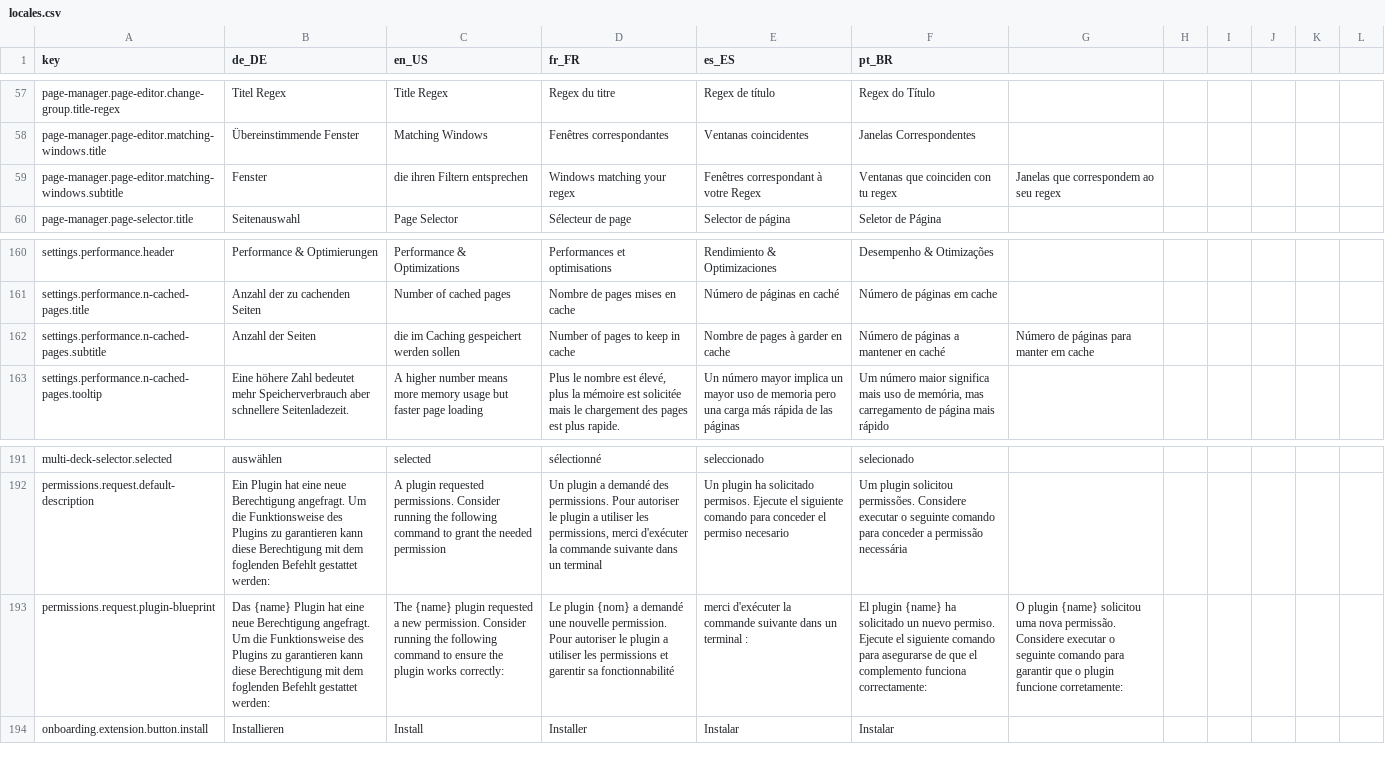
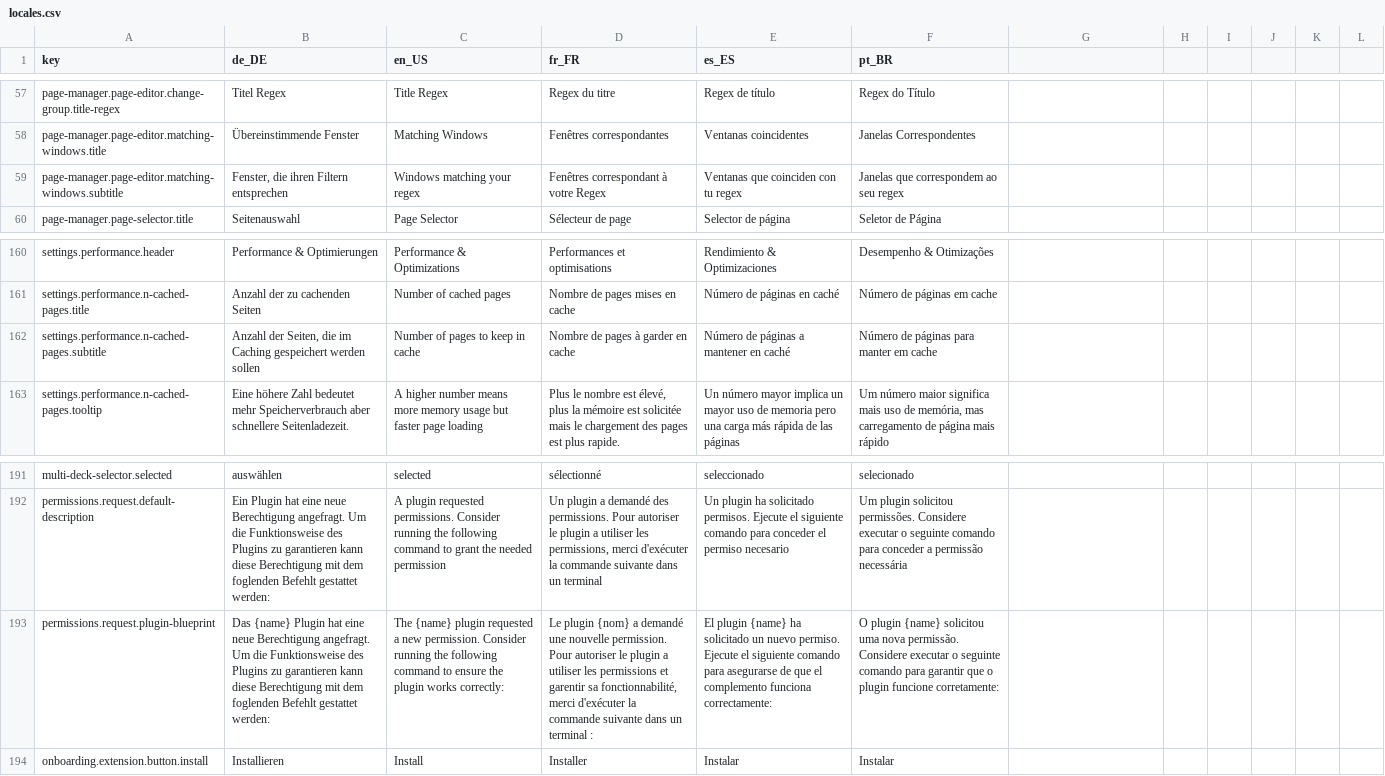
Before and after one commit to StreamController/StreamController, a CSV file: locales/locales.csv, drawn as a sheet; only a part is shown, gaps mark what is left out; the diff covers the shown part only; the diff names each change by its address in the sheet, - before the commit and + after, or states it on an @@ line.

```diff
--- a/locales/locales.csv
+++ b/locales/locales.csv
-B59 (de_DE): Fenster
+B59 (de_DE): Fenster, die ihren Filtern entsprechen
-C59 (en_US): die ihren Filtern entsprechen
+C59 (en_US): Windows matching your regex
-D59 (fr_FR): Windows matching your regex
+D59 (fr_FR): Fenêtres correspondant à votre Regex
-E59 (es_ES): Fenêtres correspondant à votre Regex
+E59 (es_ES): Ventanas que coinciden con tu regex
-F59 (pt_BR): Ventanas que coinciden con tu regex
+F59 (pt_BR): Janelas que correspondem ao seu regex
-G59: Janelas que correspondem ao seu regex
+G59: (empty)
-B162 (de_DE): Anzahl der Seiten
+B162 (de_DE): Anzahl der Seiten, die im Caching gespeichert werden sollen
-C162 (en_US): die im Caching gespeichert werden sollen
+C162 (en_US): Number of pages to keep in cache
-D162 (fr_FR): Number of pages to keep in cache
+D162 (fr_FR): Nombre de pages à garder en cache
-E162 (es_ES): Nombre de pages à garder en cache
+E162 (es_ES): Número de páginas a mantener en caché
-F162 (pt_BR): Número de páginas a mantener en caché
+F162 (pt_BR): Número de páginas para manter em cache
-G162: Número de páginas para manter em cache
+G162: (empty)
-D193 (fr_FR): …garentir sa fonctionnabilité
+D193 (fr_FR): …garentir sa fonctionnabilité, merci d'exécuter la commande suivante dans un terminal :
-E193 (es_ES): merci d'exécuter la commande suivante dans un terminal :
+E193 (es_ES): El plugin {name} ha solicitado un nuevo permiso. Ejecute el siguiente comando para asegurarse de que el complemento funciona correctamente:
-F193 (pt_BR): El plugin {name} ha solicitado un nuevo permiso. Ejecute el siguiente comando para asegurarse de que el complemento funciona correctamente:
+F193 (pt_BR): O plugin {name} solicitou uma nova permissão. Considere executar o seguinte comando para garantir que o plugin funcione corretamente:
-G193: O plugin {name} solicitou uma nova permissão. Considere executar o seguinte comando para garantir que o plugin funcione corretamente:
+G193: (empty)
```
Also changed, not shown: 31 edited cells elsewhere in this file.
